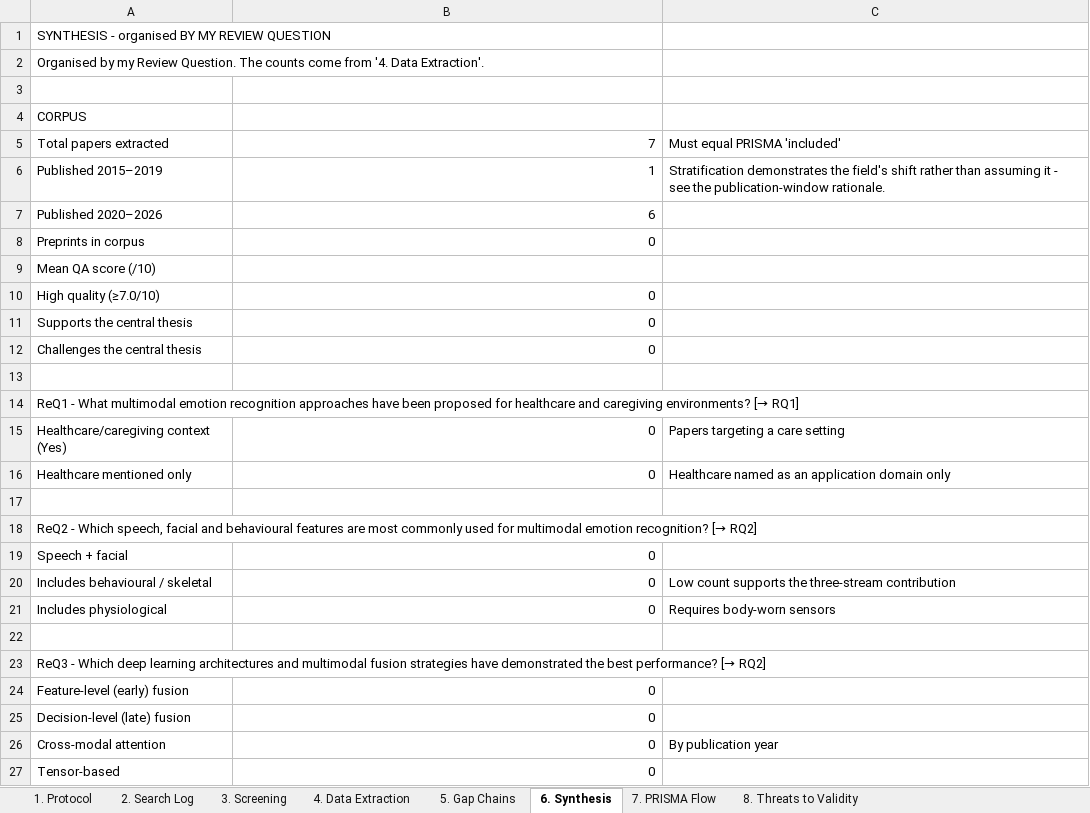
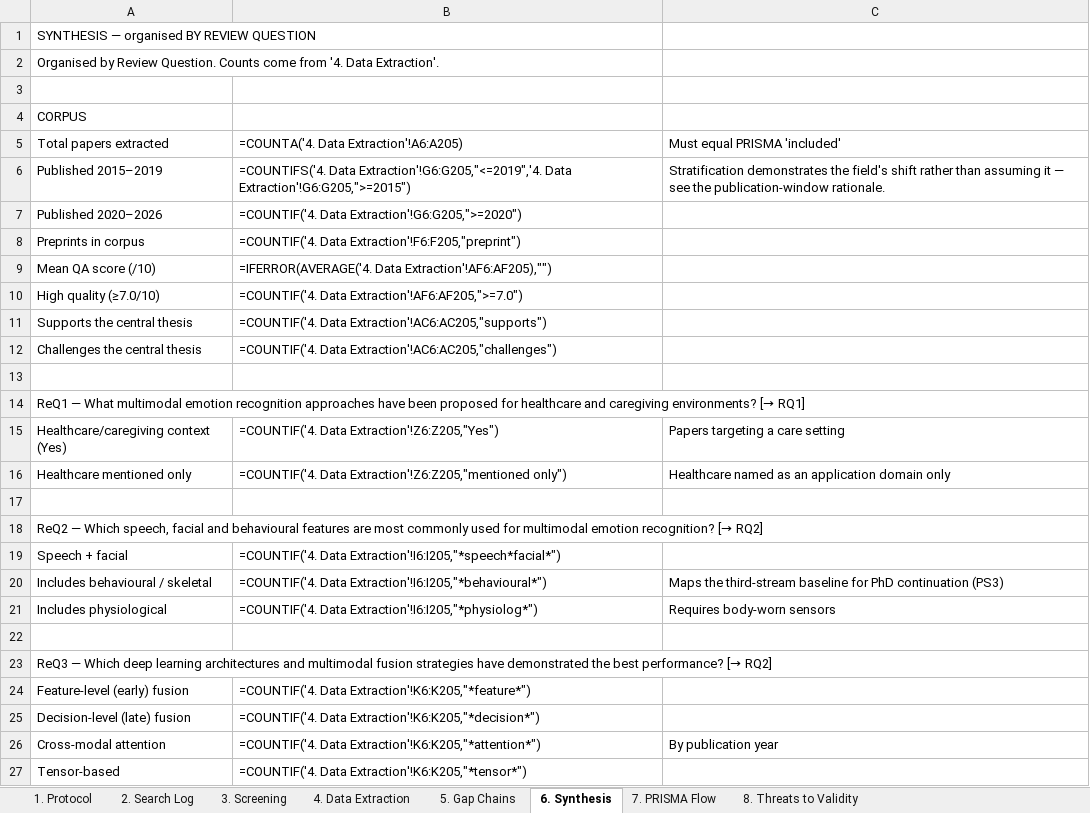
Before and after one commit to Favy-source/SER-System, an Excel workbook: slr/out/SLR_Tracker_v2.xlsx, sheet 6. Synthesis, drawn as a sheet; only a part is shown; values as stored, in another font and other column widths than the file's, no cell formats; formulas without a stored value are shown as written; the diff covers the shown part only; the diff names each change by its address in the sheet, - before the commit and + after, or states it on an @@ line.

```diff
--- a/slr/out/SLR_Tracker_v2.xlsx (sheet 6. Synthesis)
+++ b/slr/out/SLR_Tracker_v2.xlsx (sheet 6. Synthesis)
-A1 (Total papers extracted): SYNTHESIS - organised BY MY REVIEW QUESTION
+A1 (Total papers extracted): SYNTHESIS — organised BY REVIEW QUESTION
-A2 (Total papers extracted): Organised by my Review Question. The counts come from…
+A2 (Total papers extracted): Organised by Review Question. Counts come from…
-B5: 7
+B5: =COUNTA('4. Data Extraction'!A6:A205)
-B6: 1
+B6: =COUNTIFS('4. Data Extraction'!G6:G205,"<=2019",'4. Data Extraction'!G6:G205,">=2015")
-C6 (Must equal PRISMA 'included'): …assuming it - see the…
+C6 (Must equal PRISMA 'included'): …assuming it — see the…
-B7: 6
+B7: =COUNTIF('4. Data Extraction'!G6:G205,">=2020")
-B8: 0
+B8: =COUNTIF('4. Data Extraction'!F6:F205,"preprint")
-B9: (empty)
+B9: =IFERROR(AVERAGE('4. Data Extraction'!AF6:AF205),"")
-B10: 0
+B10: =COUNTIF('4. Data Extraction'!AF6:AF205,">=7.0")
-B11: 0
+B11: =COUNTIF('4. Data Extraction'!AC6:AC205,"supports")
-B12: 0
+B12: =COUNTIF('4. Data Extraction'!AC6:AC205,"challenges")
-A14 (Total papers extracted): ReQ1 - What multimodal…
+A14 (Total papers extracted): ReQ1 — What multimodal…
-B15: 0
+B15: =COUNTIF('4. Data Extraction'!Z6:Z205,"Yes")
-B16: 0
+B16: =COUNTIF('4. Data Extraction'!Z6:Z205,"mentioned only")
-A18 (Total papers extracted): ReQ2 - Which speech,…
+A18 (Total papers extracted): ReQ2 — Which speech,…
-B19: 0
+B19: =COUNTIF('4. Data Extraction'!I6:I205,"*speech*facial*")
-B20: 0
+B20: =COUNTIF('4. Data Extraction'!I6:I205,"*behavioural*")
-C20 (Must equal PRISMA 'included'): Low count supports the three-stream contribution
+C20 (Must equal PRISMA 'included'): Maps the third-stream baseline for PhD continuation (PS3)
-B21: 0
+B21: =COUNTIF('4. Data Extraction'!I6:I205,"*physiolog*")
-A23 (Total papers extracted): ReQ3 - Which deep…
+A23 (Total papers extracted): ReQ3 — Which deep…
-B24: 0
+B24: =COUNTIF('4. Data Extraction'!K6:K205,"*feature*")
-B25: 0
+B25: =COUNTIF('4. Data Extraction'!K6:K205,"*decision*")
-B26: 0
+B26: =COUNTIF('4. Data Extraction'!K6:K205,"*attention*")
-B27: 0
+B27: =COUNTIF('4. Data Extraction'!K6:K205,"*tensor*")
```
Also changed, not shown: 28 edited cells elsewhere in this sheet, sheet 3. Screening, sheet 1. Protocol, sheet 7. PRISMA Flow, sheet 2. Search Log, sheet 5. Gap Chains, sheet 4. Data Extraction, 1 more sheet, cell formats, 15 other files.
